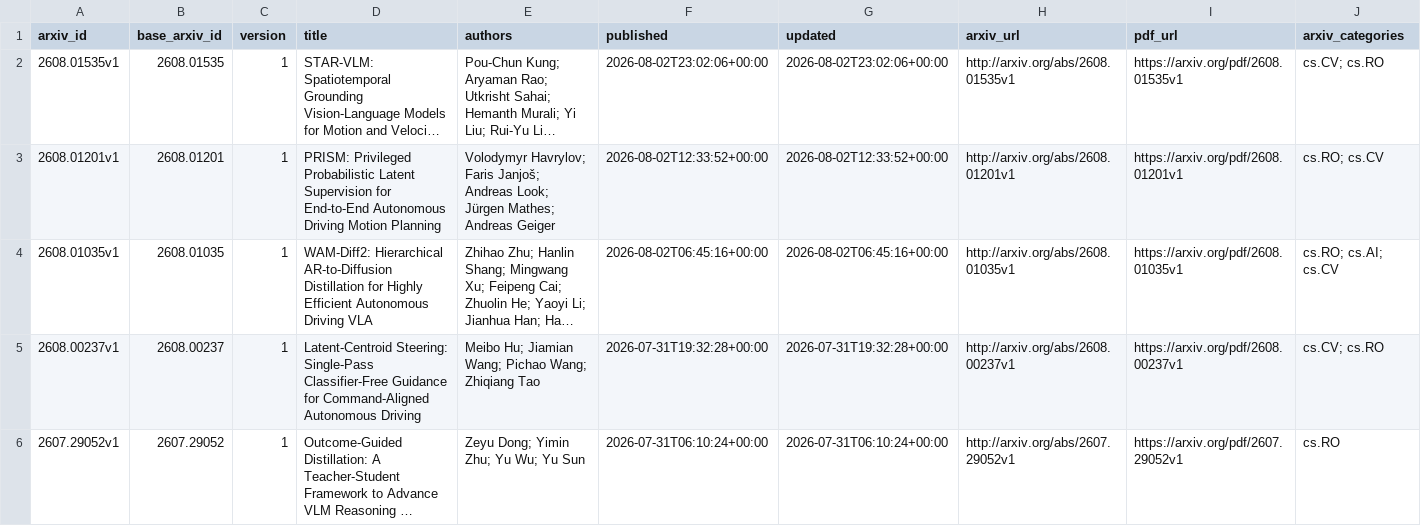
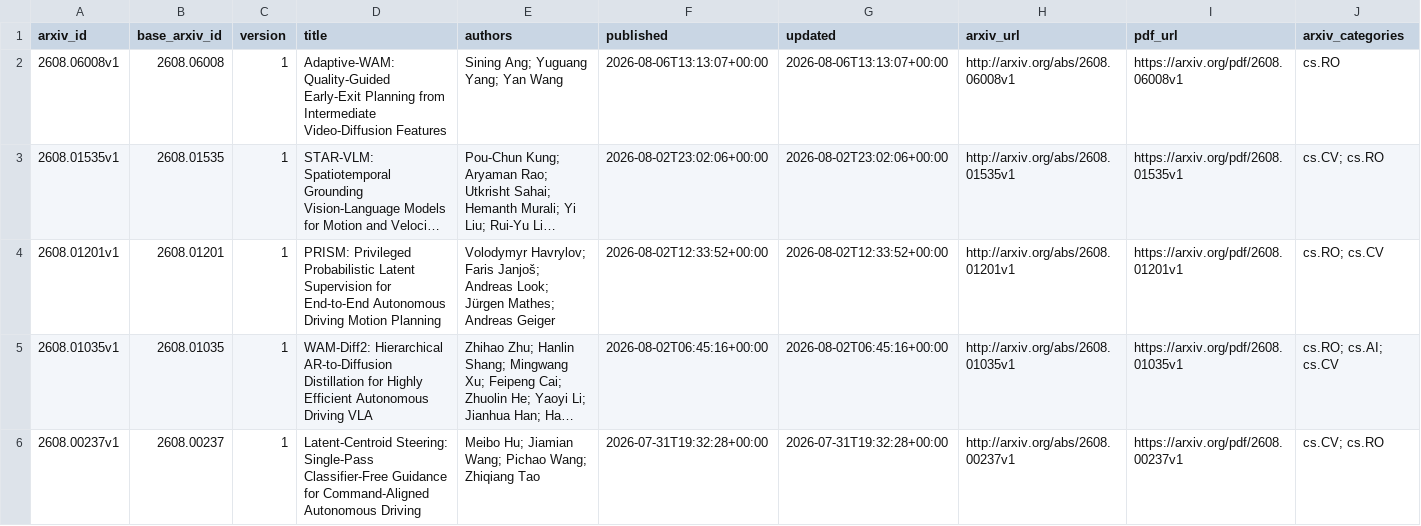
Before and after one commit to qiliang72/paper_summarize, a CSV file: data/papers.csv, drawn as a sheet; only a part is shown; the shorter side is filled out with more unchanged rows; long unchanged cells end in …; rows hold the shown columns only; the diff names each change by its address in the sheet, - before the commit and + after, or states it on an @@ line.

```diff
--- a/data/papers.csv
+++ b/data/papers.csv
+row 2: 2608.06008v1 | 2608.06008 | 1 | Adaptive-WAM: Quality-Guided Early-Exit Planning from Intermediate Video-Diffusion Features | Sining Ang; Yuguang Yang; Yan Wang | 2026-08-06T13:13:07+00:00 | 2026-08-06T13:13:07+00:00 | http://arxiv.org/abs/2608.06008v1 | https://arxiv.org/pdf/2608.06008v1 | cs.RO
```
Also changed, not shown: 3 other files.
